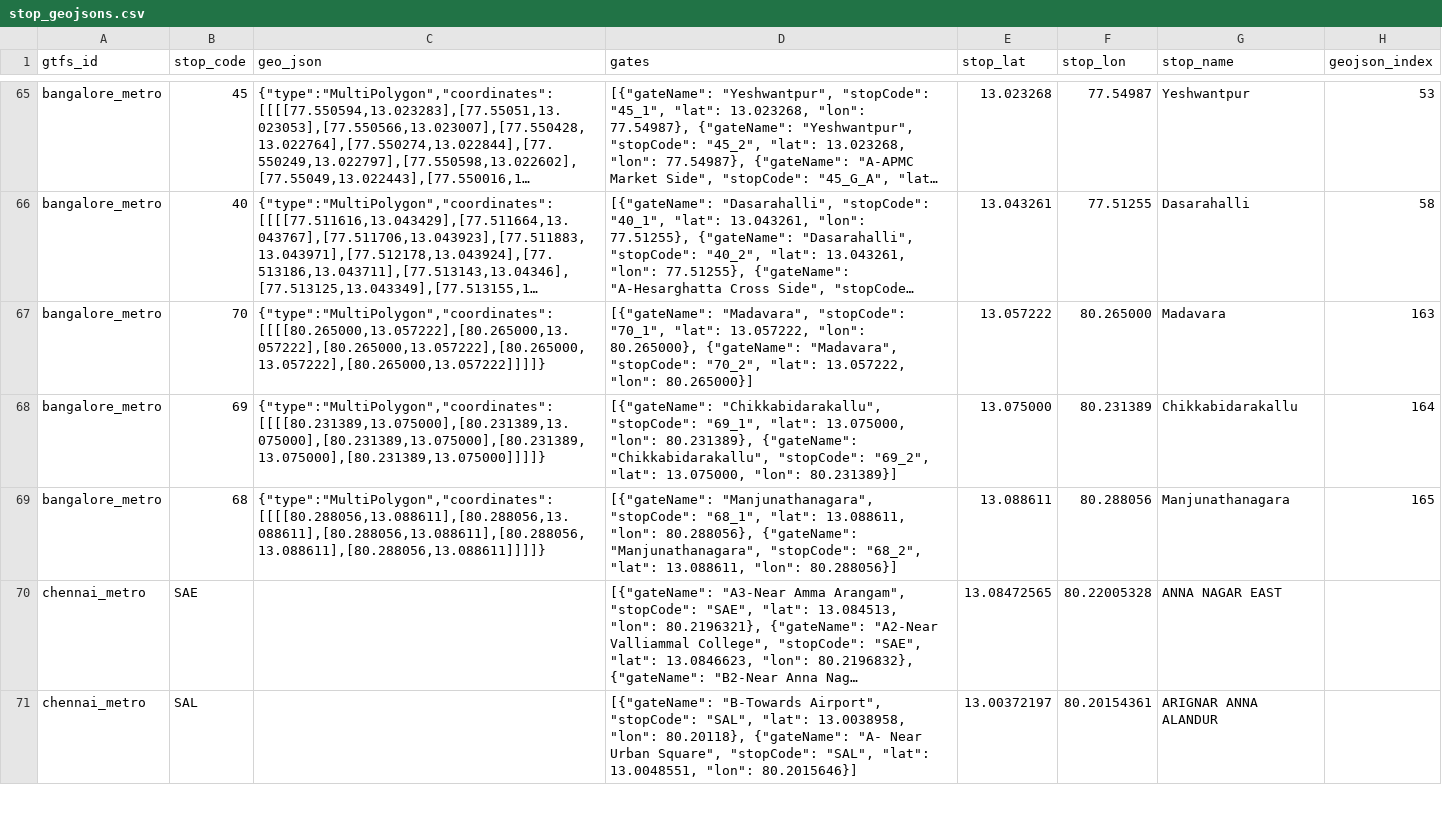
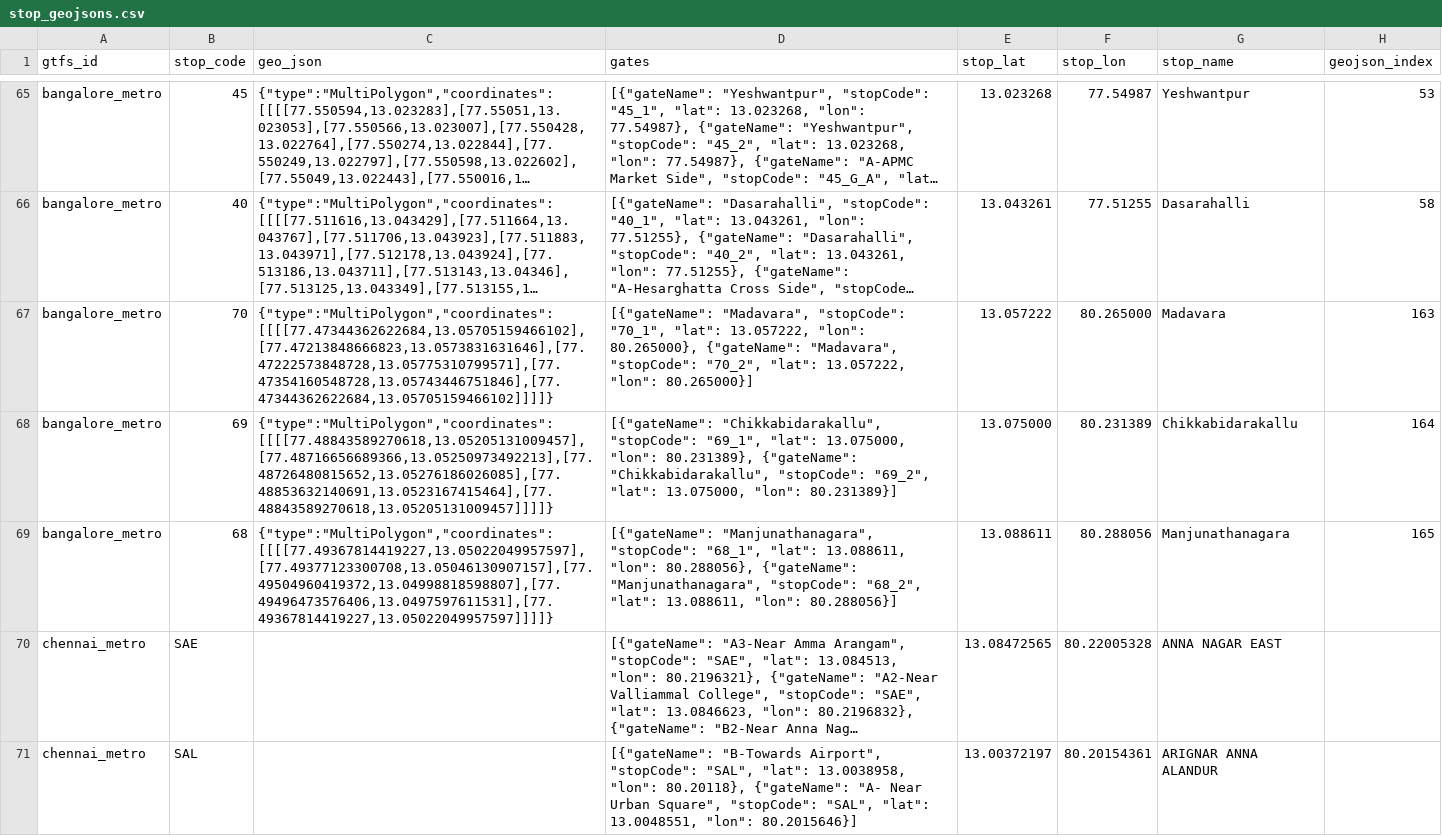
Before and after one commit to nammayatri/gtfs-inmemory-server-rust, a CSV file: assets/stop_geojsons.csv, drawn as a sheet; only a part is shown, gaps mark what is left out; long unchanged cells end in …; the diff names each change by its address in the sheet, - before the commit and + after, or states it on an @@ line.

Commit message:
Update stop_geojsons.csv with new coordinates for Bangalore metro stops and modify OTP configuration in gtfs_in_memory_server_rust.dhall

```diff
--- a/assets/stop_geojsons.csv
+++ b/assets/stop_geojsons.csv
-C67 (geo_json): {"type":"MultiPolygon","coordinates":[[[[80.265000,13.057222],[80.265000,13.057222],[80.265000,13.057222],[80.265000,13.057222],[80.265000,13.057222]]]]}
+C67 (geo_json): {"type":"MultiPolygon","coordinates":[[[[77.47344362622684,13.05705159466102],[77.47213848666823,13.0573831631646],[77.47222573848728,13.05775310799571],[77.47354160548728,13.05743446751846],[77.47344362622684,13.05705159466102]]]]}
-C68 (geo_json): {"type":"MultiPolygon","coordinates":[[[[80.231389,13.075000],[80.231389,13.075000],[80.231389,13.075000],[80.231389,13.075000],[80.231389,13.075000]]]]}
+C68 (geo_json): {"type":"MultiPolygon","coordinates":[[[[77.48843589270618,13.05205131009457],[77.48716656689366,13.05250973492213],[77.48726480815652,13.05276186026085],[77.48853632140691,13.0523167415464],[77.48843589270618,13.05205131009457]]]]}
-C69 (geo_json): {"type":"MultiPolygon","coordinates":[[[[80.288056,13.088611],[80.288056,13.088611],[80.288056,13.088611],[80.288056,13.088611],[80.288056,13.088611]]]]}
+C69 (geo_json): {"type":"MultiPolygon","coordinates":[[[[77.49367814419227,13.05022049957597],[77.49377123300708,13.05046130907157],[77.49504960419372,13.04998818598807],[77.49496473576406,13.0497597611531],[77.49367814419227,13.05022049957597]]]]}
```
